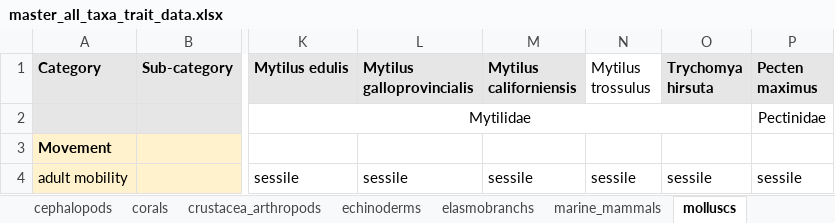
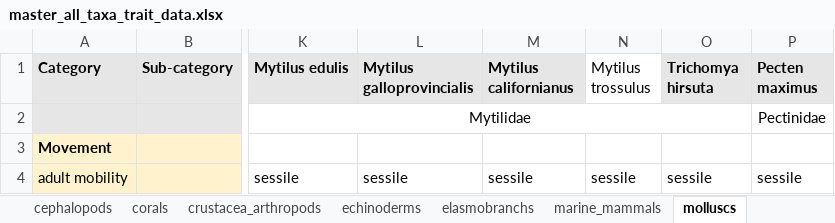
Before and after one commit to mapping-marine-spp-vuln/spp_vuln_framework, an Excel workbook: _raw_data/xlsx/master_all_taxa_trait_data.xlsx, sheet molluscs, drawn as a sheet; only a part is shown, gaps mark what is left out; values as stored, in another font and other column widths than the file's, no borders; the diff names each change by its address in the sheet, - before the commit and + after, or states it on an @@ line.

```diff
--- a/_raw_data/xlsx/master_all_taxa_trait_data.xlsx (sheet molluscs)
+++ b/_raw_data/xlsx/master_all_taxa_trait_data.xlsx (sheet molluscs)
-M1: Mytilus californiensis
+M1: Mytilus californianus
-O1: Trychomya hirsuta
+O1: Trichomya hirsuta
```
Also changed, not shown: sheet cephalopods, sheet elasmobranchs, sheet echinoderms, sheet fish, sheet seabirds, 7 other files.
